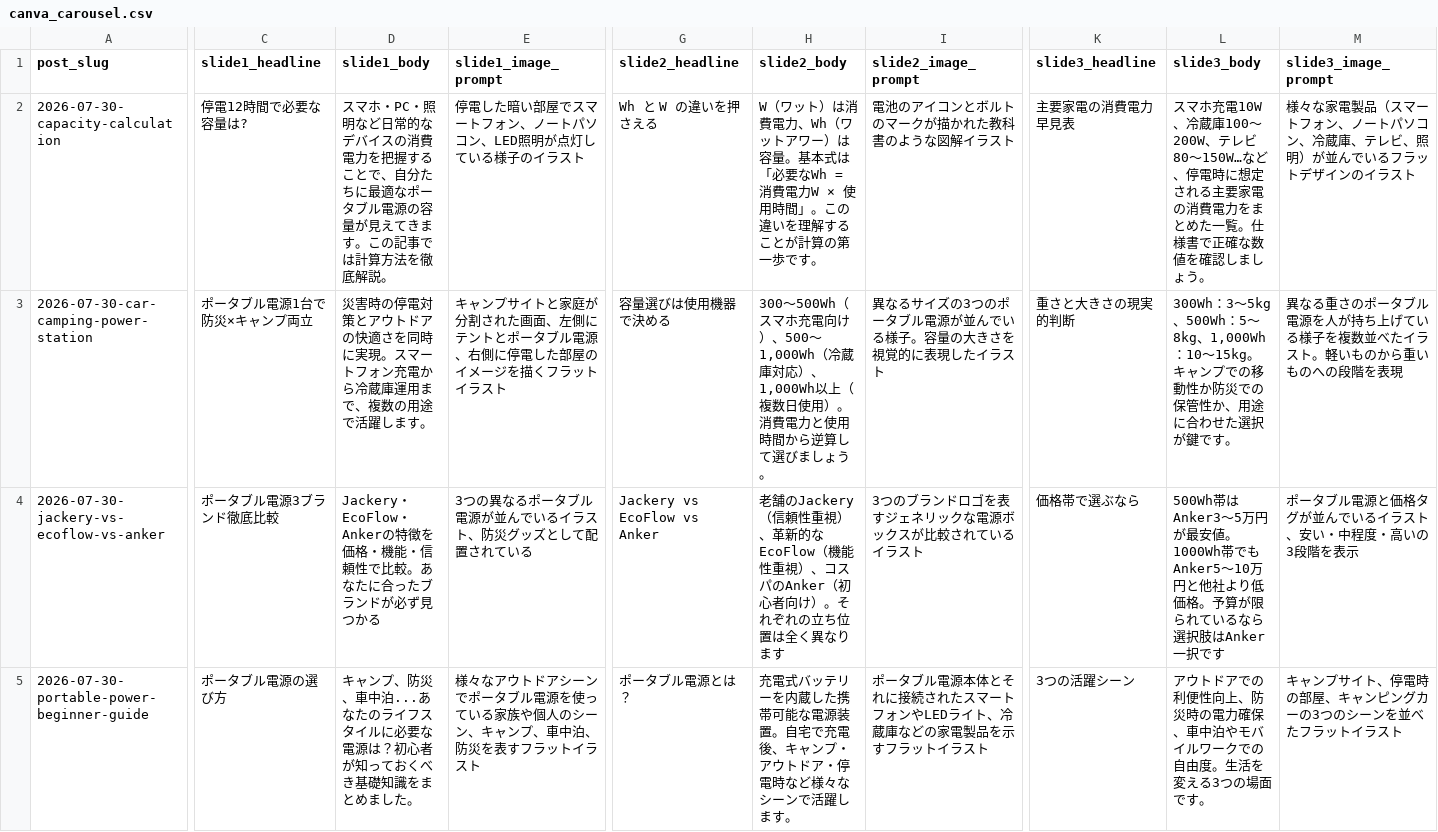
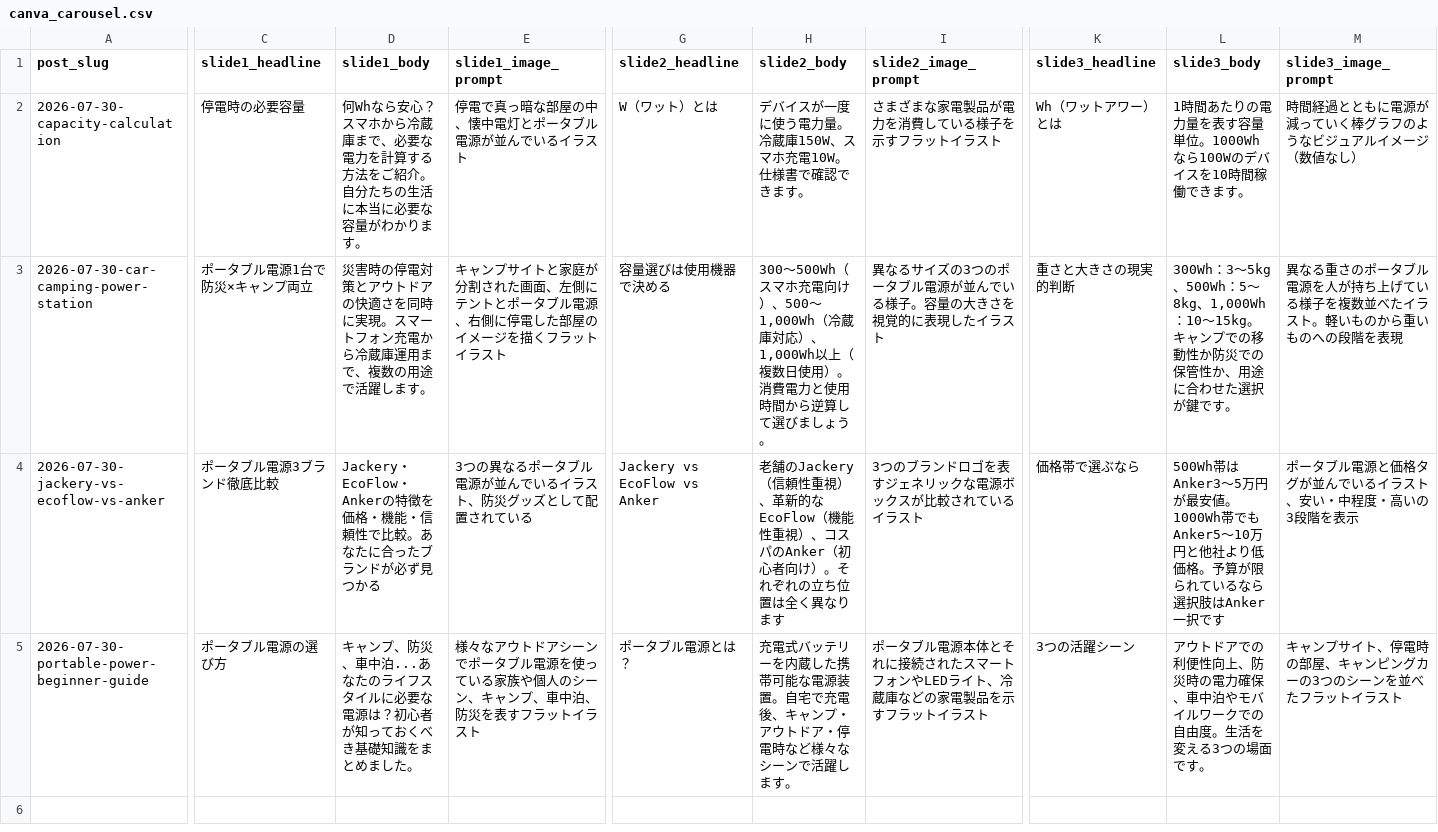
Before and after one commit to ikebukuroCitys000/bousai-power, a CSV file: sns_drafts/canva_carousel.csv, drawn as a sheet; only a part is shown, gaps mark what is left out; the diff covers the shown part only; the diff names each change by its address in the sheet, - before the commit and + after, or states it on an @@ line.

```diff
--- a/sns_drafts/canva_carousel.csv
+++ b/sns_drafts/canva_carousel.csv
-C2 (slide1_headline): 停電12時間で必要な容量は?
+C2 (slide1_headline): 停電時の必要容量
-D2 (slide1_body): スマホ・PC・照明など日常的なデバイスの消費電力を把握することで、自分たちに最適なポータブル電源の容量が見えてきます。この記事では計算方法を徹底解説。
+D2 (slide1_body): 何Whなら安心？スマホから冷蔵庫まで、必要な電力を計算する方法をご紹介。自分たちの生活に本当に必要な容量がわかります。
-E2 (slide1_image_prompt): 停電した暗い部屋でスマートフォン、ノートパソコン、LED照明が点灯している様子のイラスト
+E2 (slide1_image_prompt): 停電で真っ暗な部屋の中、懐中電灯とポータブル電源が並んでいるイラスト
-G2 (slide2_headline): Wh と W の違いを押さえる
+G2 (slide2_headline): W（ワット）とは
-H2 (slide2_body): W（ワット）は消費電力、Wh（ワットアワー）は容量。基本式は「必要なWh = 消費電力W × 使用時間」。この違いを理解することが計算の第一歩です。
+H2 (slide2_body): デバイスが一度に使う電力量。冷蔵庫150W、スマホ充電10W。仕様書で確認できます。
-I2 (slide2_image_prompt): 電池のアイコンとボルトのマークが描かれた教科書のような図解イラスト
+I2 (slide2_image_prompt): さまざまな家電製品が電力を消費している様子を示すフラットイラスト
-K2 (slide3_headline): 主要家電の消費電力早見表
+K2 (slide3_headline): Wh（ワットアワー）とは
-L2 (slide3_body): スマホ充電10W、冷蔵庫100～200W、テレビ80～150W…など、停電時に想定される主要家電の消費電力をまとめた一覧。仕様書で正確な数値を確認しましょう。
+L2 (slide3_body): 1時間あたりの電力量を表す容量単位。1000Whなら100Wのデバイスを10時間稼働できます。
-M2 (slide3_image_prompt): 様々な家電製品（スマートフォン、ノートパソコン、冷蔵庫、テレビ、照明）が並んでいるフラットデザインのイラスト
+M2 (slide3_image_prompt): 時間経過とともに電源が減っていく棒グラフのようなビジュアルイメージ（数値なし）
```
Also changed, not shown: 14 edited cells elsewhere in this file, 8 other files.
